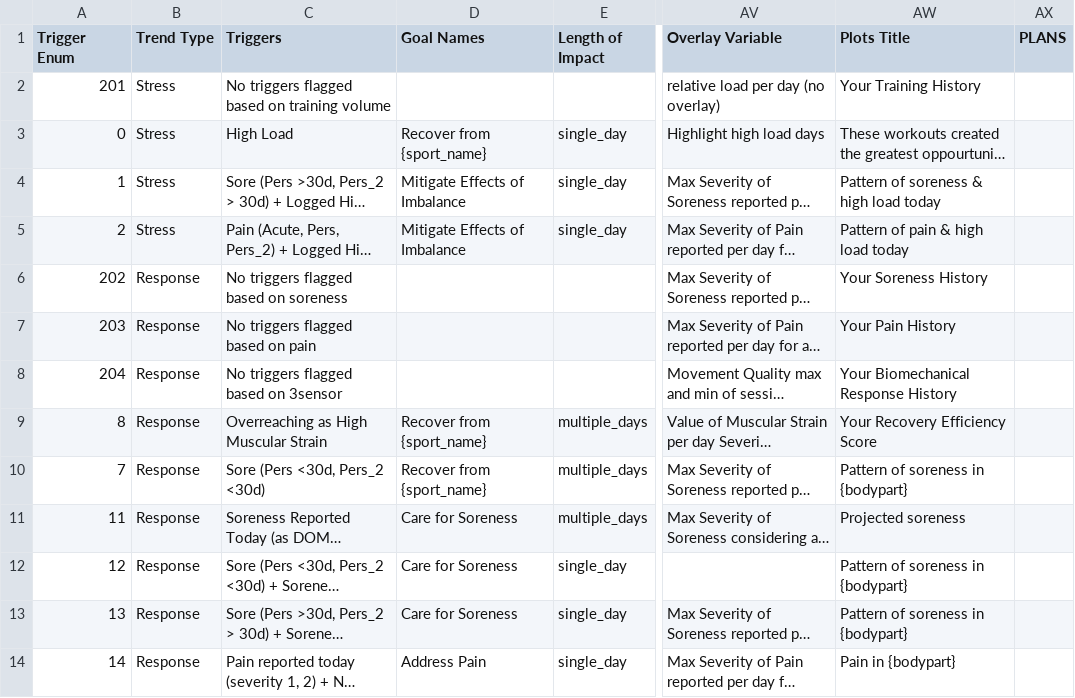
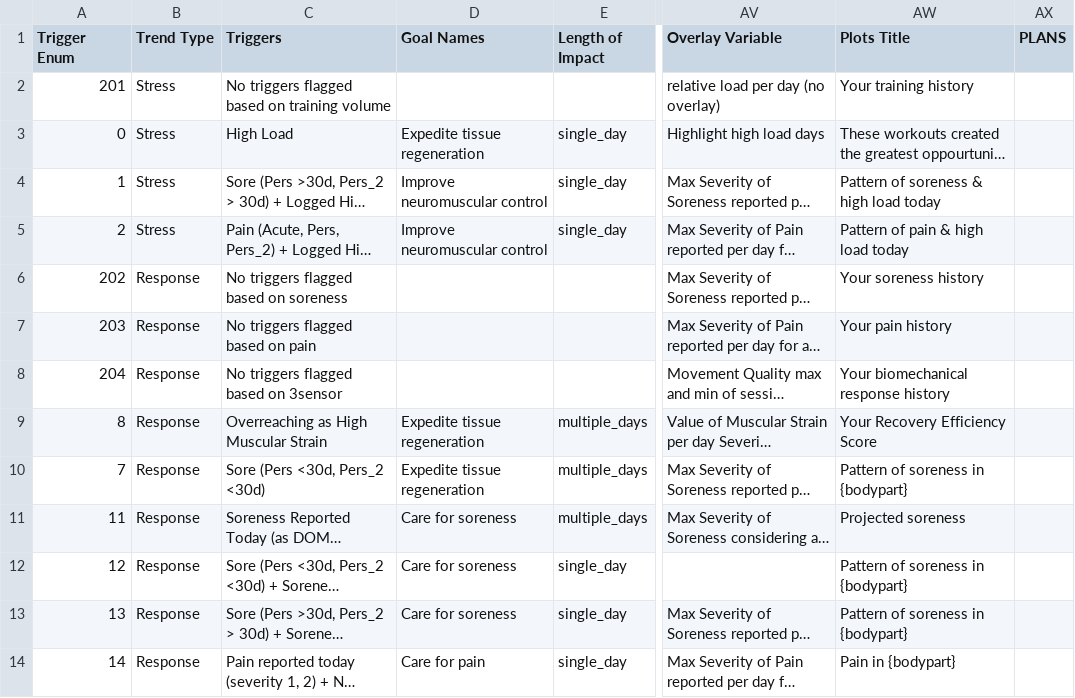
Before and after one commit to biometrixtech/plans, a TSV file: database/Fathom Content Management System - Insights & Trends.tsv, drawn as a sheet; only a part is shown, gaps mark what is left out; long unchanged cells end in …; the diff covers the shown part only; the diff names each change by its address in the sheet, - before the commit and + after, or states it on an @@ line.

Commit message:
text update + body part in legend

```diff
--- a/database/Fathom Content Management System - Insights & Trends.tsv
+++ b/database/Fathom Content Management System - Insights & Trends.tsv
-AW2 (Plots Title): Your Training History
+AW2 (Plots Title): Your training history
-D3 (Goal Names): Recover from {sport_name}
+D3 (Goal Names): Expedite tissue regeneration
-D4:D5 (Goal Names): Mitigate Effects of Imbalance
+D4:D5 (Goal Names): Improve neuromuscular control
-AW6 (Plots Title): Your Soreness History
+AW6 (Plots Title): Your soreness history
-AW7 (Plots Title): Your Pain History
+AW7 (Plots Title): Your pain history
-AW8 (Plots Title): Your Biomechanical Response History
+AW8 (Plots Title): Your biomechanical response history
-D9:D10 (Goal Names): Recover from {sport_name}
+D9:D10 (Goal Names): Expedite tissue regeneration
-D11:D13 (Goal Names): Care for Soreness
+D11:D13 (Goal Names): Care for soreness
-D14 (Goal Names): Address Pain
+D14 (Goal Names): Care for pain
```
Also changed, not shown: 10 edited cells elsewhere in this file, 3 other files.
